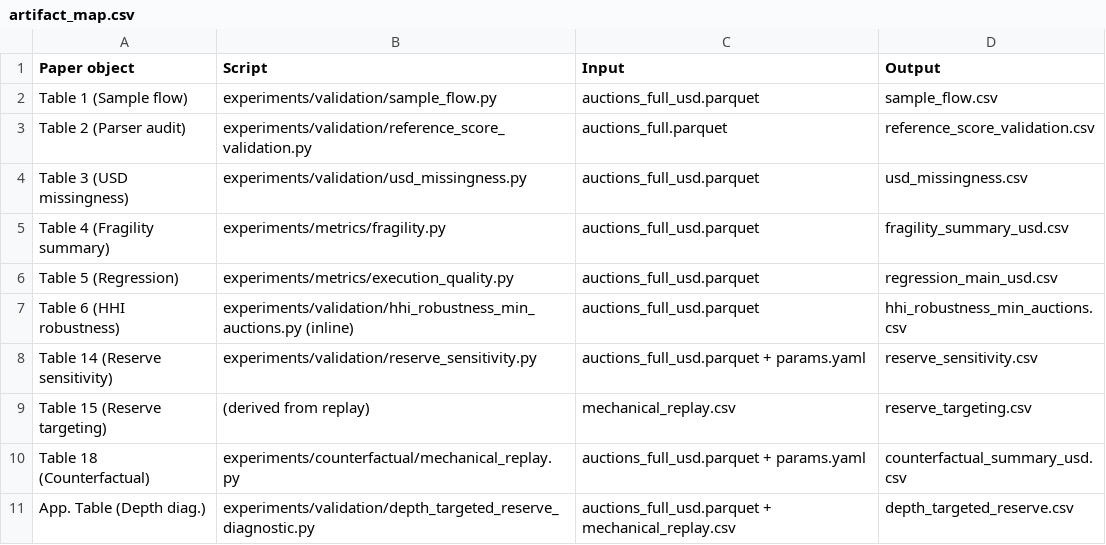
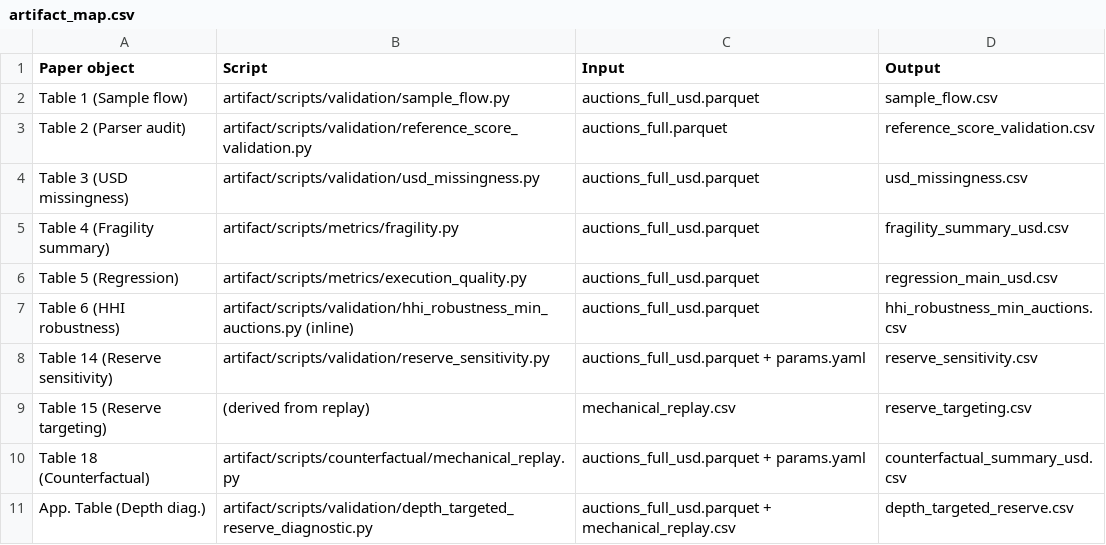
Before and after one commit to Andrewyzzz/aft26-full-version, a CSV file: artifact/tables/artifact_map.csv, drawn as a sheet.

Commit message:
artifact: fix path consistency and add missing wrapper scripts
Problem A: artifact_map.csv paths updated
  experiments/... → artifact/scripts/...

Problem B: add 5 missing wrapper scripts
  reference_score_validation.py  (parser audit, delegates to build_dataset.py)
  hhi_robustness_min_auctions.py (support-filtered HHI robustness)
  economic_scale.py              (accounting-gap estimation)
  lagged_predictor.py            (cell-week lagged fragility regression)
  bluechip_consistency.py        (within-solver blue-chip check)

Problem C: README clarifies make_latex_tables.py preserves original
  project paths; review-time outputs are in artifact/tables/

```diff
--- a/artifact/tables/artifact_map.csv
+++ b/artifact/tables/artifact_map.csv
@@ -1,11 +1,11 @@
 Paper object,Script,Input,Output
-Table 1 (Sample flow),experiments/validation/sample_flow.py,auctions_full_usd.parquet,sample_flow.csv
-Table 2 (Parser audit),experiments/validation/reference_score_validation.py,auctions_full.parquet,reference_score_validation.csv
-Table 3 (USD missingness),experiments/validation/usd_missingness.py,auctions_full_usd.parquet,usd_missingness.csv
-Table 4 (Fragility summary),experiments/metrics/fragility.py,auctions_full_usd.parquet,fragility_summary_usd.csv
-Table 5 (Regression),experiments/metrics/execution_quality.py,auctions_full_usd.parquet,regression_main_usd.csv
-Table 6 (HHI robustness),experiments/validation/hhi_robustness_min_auctions.py (inline),auctions_full_usd.parquet,hhi_robustness_min_auctions.csv
-Table 14 (Reserve sensitivity),experiments/validation/reserve_sensitivity.py,auctions_full_usd.parquet + params.yaml,reserve_sensitivity.csv
+Table 1 (Sample flow),artifact/scripts/validation/sample_flow.py,auctions_full_usd.parquet,sample_flow.csv
+Table 2 (Parser audit),artifact/scripts/validation/reference_score_validation.py,auctions_full.parquet,reference_score_validation.csv
+Table 3 (USD missingness),artifact/scripts/validation/usd_missingness.py,auctions_full_usd.parquet,usd_missingness.csv
+Table 4 (Fragility summary),artifact/scripts/metrics/fragility.py,auctions_full_usd.parquet,fragility_summary_usd.csv
+Table 5 (Regression),artifact/scripts/metrics/execution_quality.py,auctions_full_usd.parquet,regression_main_usd.csv
+Table 6 (HHI robustness),artifact/scripts/validation/hhi_robustness_min_auctions.py (inline),auctions_full_usd.parquet,hhi_robustness_min_auctions.csv
+Table 14 (Reserve sensitivity),artifact/scripts/validation/reserve_sensitivity.py,auctions_full_usd.parquet + params.yaml,reserve_sensitivity.csv
 Table 15 (Reserve targeting),(derived from replay),mechanical_replay.csv,reserve_targeting.csv
-Table 18 (Counterfactual),experiments/counterfactual/mechanical_replay.py,auctions_full_usd.parquet + params.yaml,counterfactual_summary_usd.csv
-App. Table (Depth diag.),experiments/validation/depth_targeted_reserve_diagnostic.py,auctions_full_usd.parquet + mechanical_replay.csv,depth_targeted_reserve.csv
+Table 18 (Counterfactual),artifact/scripts/counterfactual/mechanical_replay.py,auctions_full_usd.parquet + params.yaml,counterfactual_summary_usd.csv
+App. Table (Depth diag.),artifact/scripts/validation/depth_targeted_reserve_diagnostic.py,auctions_full_usd.parquet + mechanical_replay.csv,depth_targeted_reserve.csv
```
Also changed, not shown: 6 other files.
